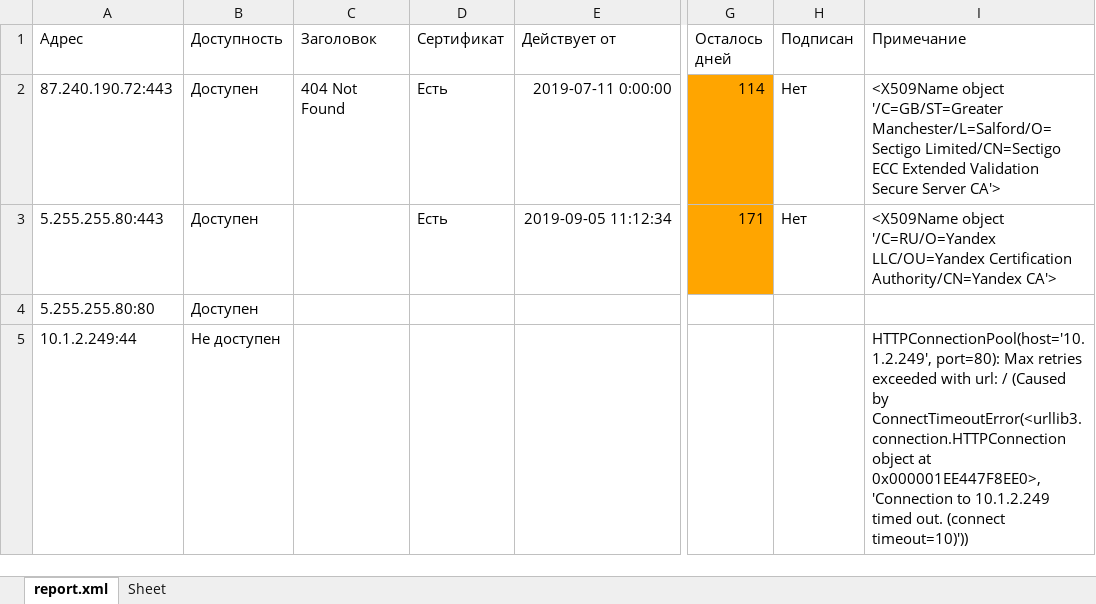
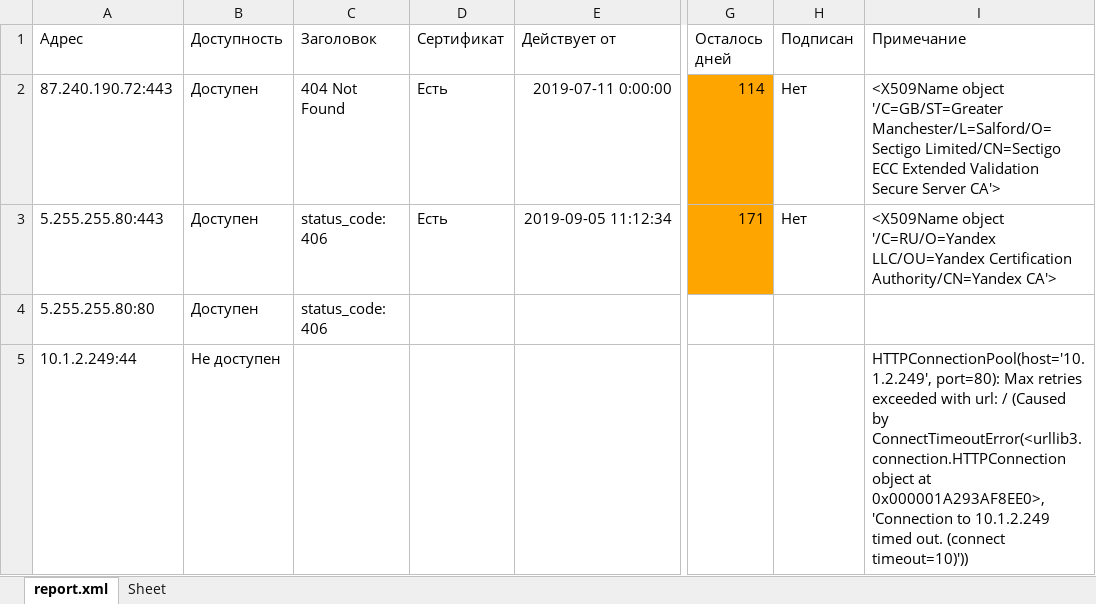
Before and after one commit to YaD-97/t, an Excel workbook: results.xlsx, sheet report.xml, drawn as a sheet; only a part is shown, gaps mark what is left out; values as stored, in another font and other column widths than the file's, no borders; the diff names each change by its address in the sheet, - before the commit and + after, or states it on an @@ line.

```diff
--- a/results.xlsx (sheet report.xml)
+++ b/results.xlsx (sheet report.xml)
-C3:C4 (Заголовок): (empty)
+C3:C4 (Заголовок): status_code: 406
-I5 (Примечание): …object at 0x000001EE447F8EE0>, 'Connection to…
+I5 (Примечание): …object at 0x000001A293AF8EE0>, 'Connection to…
```
Also changed, not shown: 1 other file.
